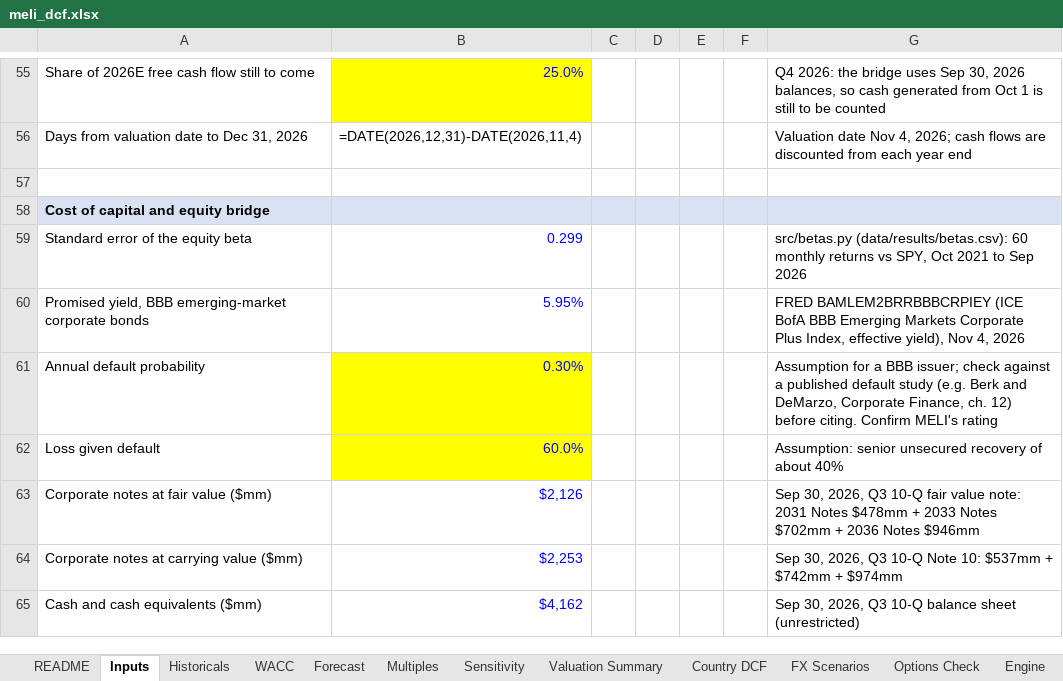
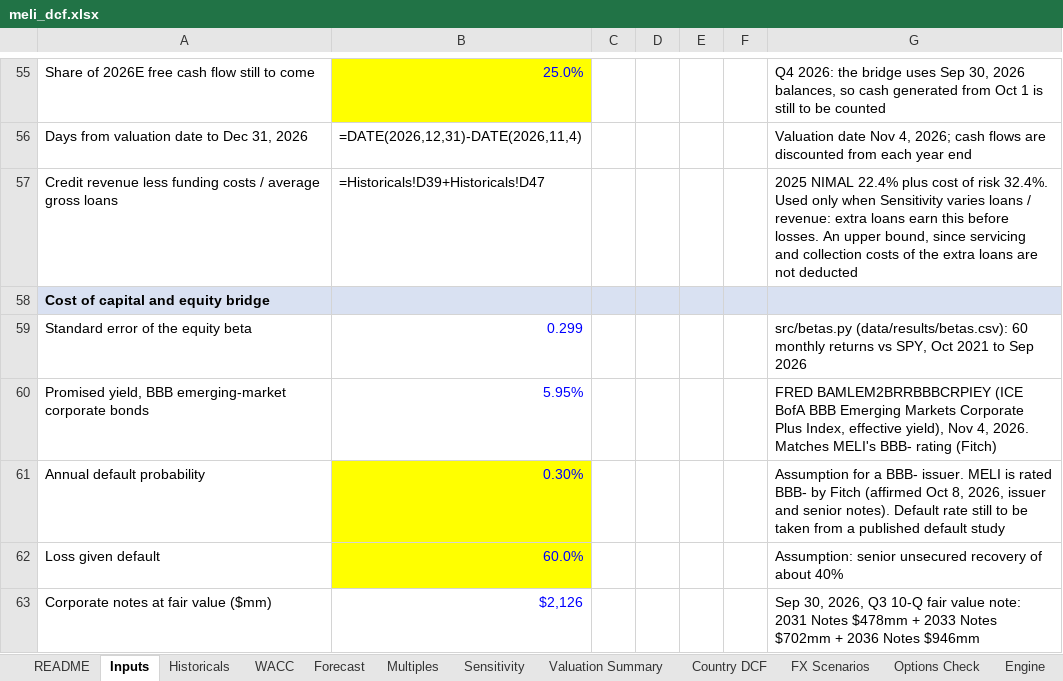
Before and after one commit to Fleri7/meli-risk-and-options, an Excel workbook: excel/meli_dcf.xlsx, sheet Inputs, drawn as a sheet; only a part is shown, gaps mark what is left out; the shorter side is filled out with more unchanged rows; values as stored, in another font and other column widths than the file's, no borders; formulas without a stored value are shown as written; the diff names each change by its address in the sheet, - before the commit and + after, or states it on an @@ line.

```diff
--- a/excel/meli_dcf.xlsx (sheet Inputs)
+++ b/excel/meli_dcf.xlsx (sheet Inputs)
-row 57: (empty)
+row 57: Credit revenue less funding costs / average gross loans | =Historicals!D39+Historicals!D47 |  |  |  |  | 2025 NIMAL 22.4% plus cost of risk 32.4%. Used only when Sensitivity varies loans / revenue: extra loans earn this before losses. An upper bound, since servicing and collection costs of the extra loans are not deducted
-G60: …Nov 4, 2026
+G60: …Nov 4, 2026. Matches MELI's BBB- rating (Fitch)
-G61: …for a BBB issuer; check against a published default study (e.g. Berk and DeMarzo, Corporate Finance, ch. 12) before citing. Confirm MELI's rating
+G61: …for a BBB- issuer. MELI is rated BBB- by Fitch (affirmed Oct 8, 2026, issuer and senior notes). Default rate still to be taken from a published default study
```
Also changed, not shown: sheet Engine, sheet Historicals, sheet Sensitivity, 1 other file.
